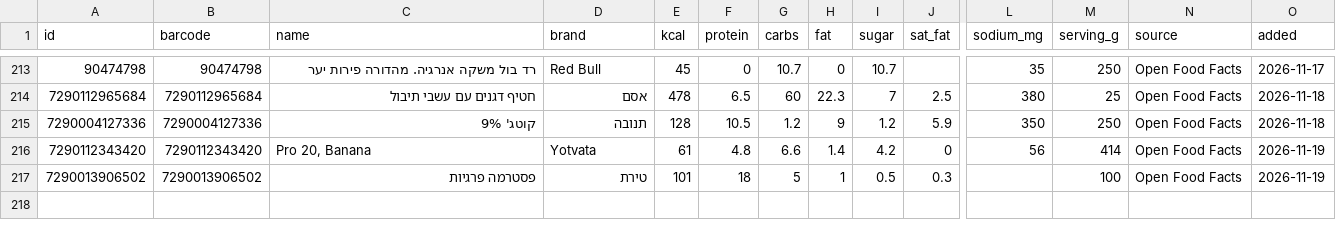
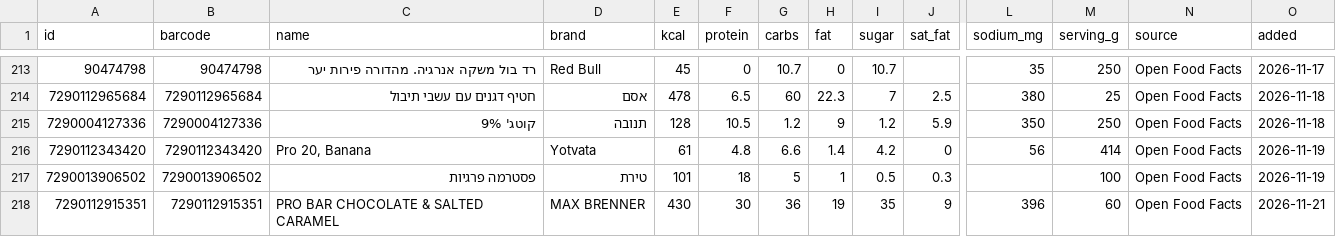
Before and after one commit to guytamar96-gt/food-scanner, a CSV file: foods.csv, drawn as a sheet; only a part is shown, gaps mark what is left out; rows hold the shown columns only; the diff names each change by its address in the sheet, - before the commit and + after, or states it on an @@ line.

Commit message:
Add PRO BAR CHOCOLATE & SALTED CARAMEL

```diff
--- a/foods.csv
+++ b/foods.csv
+row 218: 7290112915351 | 7290112915351 | PRO BAR CHOCOLATE & SALTED CARAMEL | MAX BRENNER | 430 | 30 | 36 | 19 | 35 | 9 | 396 | 60 | Open Food Facts | 2026-11-21
```
